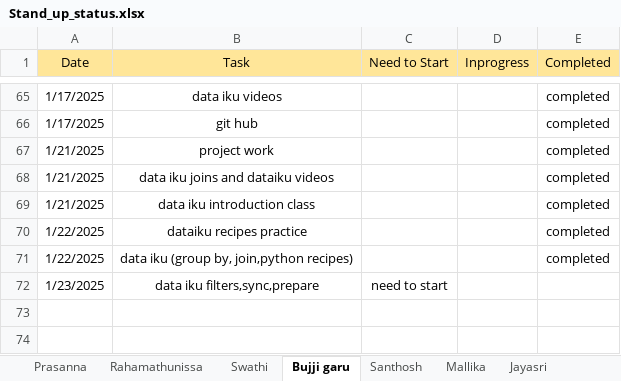
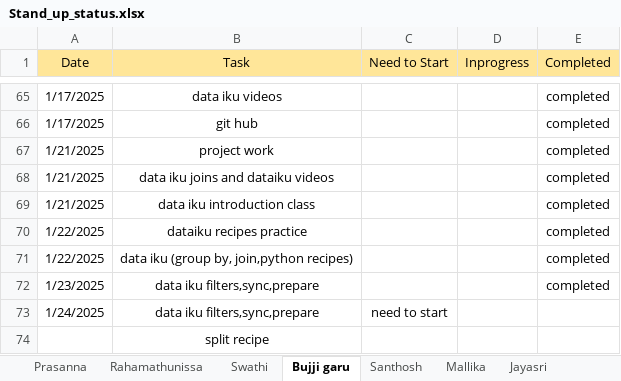
Before and after one commit to jayasriNandipu/Daily_standup_all, an Excel workbook: Stand_up_status.xlsx, sheet Bujji garu, drawn as a sheet; only a part is shown, gaps mark what is left out; values as stored, in another font and other column widths than the file's, no borders; addresses are those after the commit; the diff names each change by its address in the sheet, - before the commit and + after, or states it on an @@ line.

```diff
--- a/Stand_up_status.xlsx (sheet Bujji garu)
+++ b/Stand_up_status.xlsx (sheet Bujji garu)
+row 72: 1/23/2025 | data iku filters,sync,prepare |  |  | completed
-A73 (Date): 1/23/2025
+A73 (Date): 1/24/2025
+row 74:  | split recipe
```
Also changed, not shown: sheet Rahamathunissa, sheet Shamshad_garu, sheet Santhosh, sheet Mallika, 1 other file.
